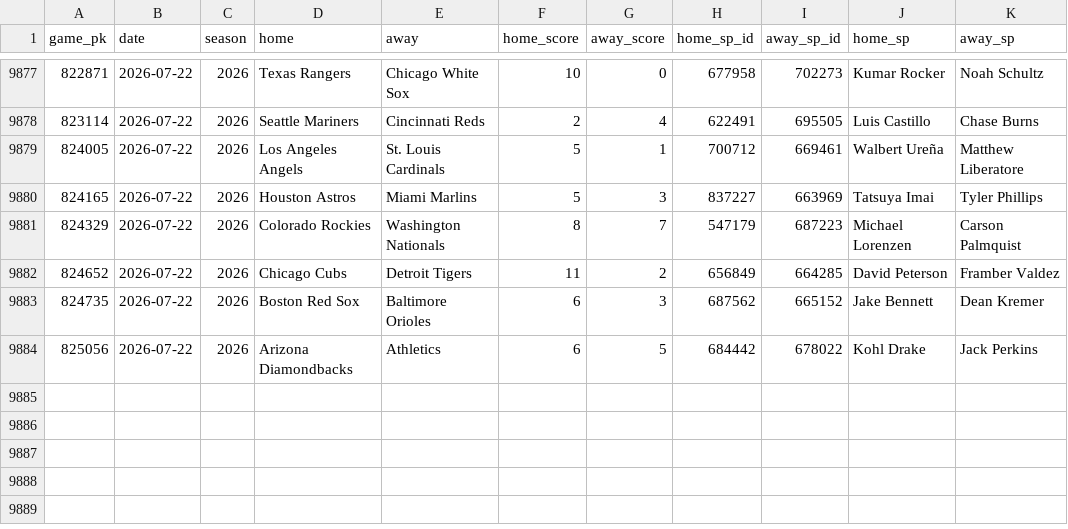
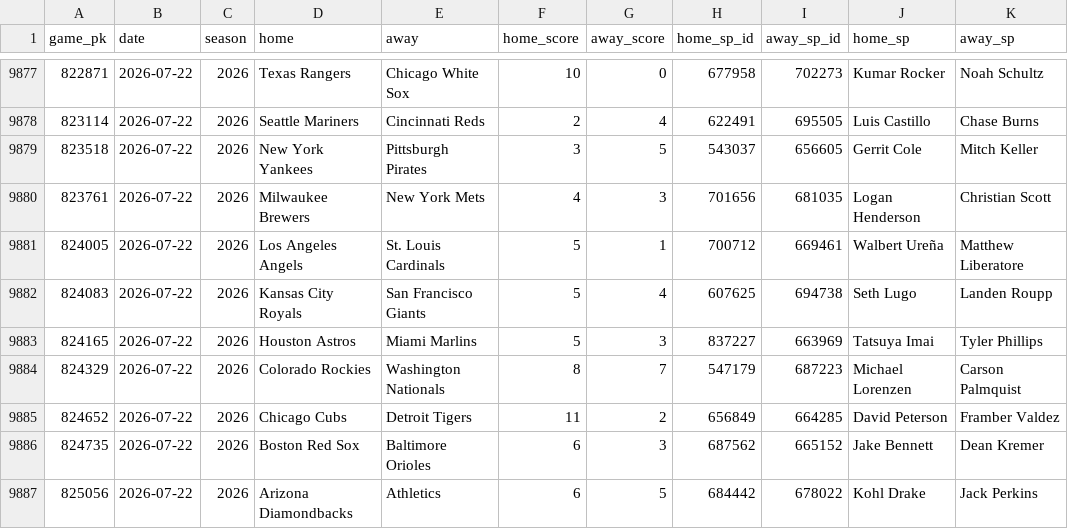
Before and after one commit to 2542609ontarioinc-wq/PickHub, a CSV file: games.csv, drawn as a sheet; only a part is shown, gaps mark what is left out; the diff names each change by its address in the sheet, - before the commit and + after, or states it on an @@ line.

```diff
--- a/games.csv
+++ b/games.csv
+row 9879: 823518 | 2026-07-22 | 2026 | New York Yankees | Pittsburgh Pirates | 3 | 5 | 543037 | 656605 | Gerrit Cole | Mitch Keller
+row 9880: 823761 | 2026-07-22 | 2026 | Milwaukee Brewers | New York Mets | 4 | 3 | 701656 | 681035 | Logan Henderson | Christian Scott
+row 9882: 824083 | 2026-07-22 | 2026 | Kansas City Royals | San Francisco Giants | 5 | 4 | 607625 | 694738 | Seth Lugo | Landen Roupp
```
Also changed, not shown: ledger.csv, 2 other files.
